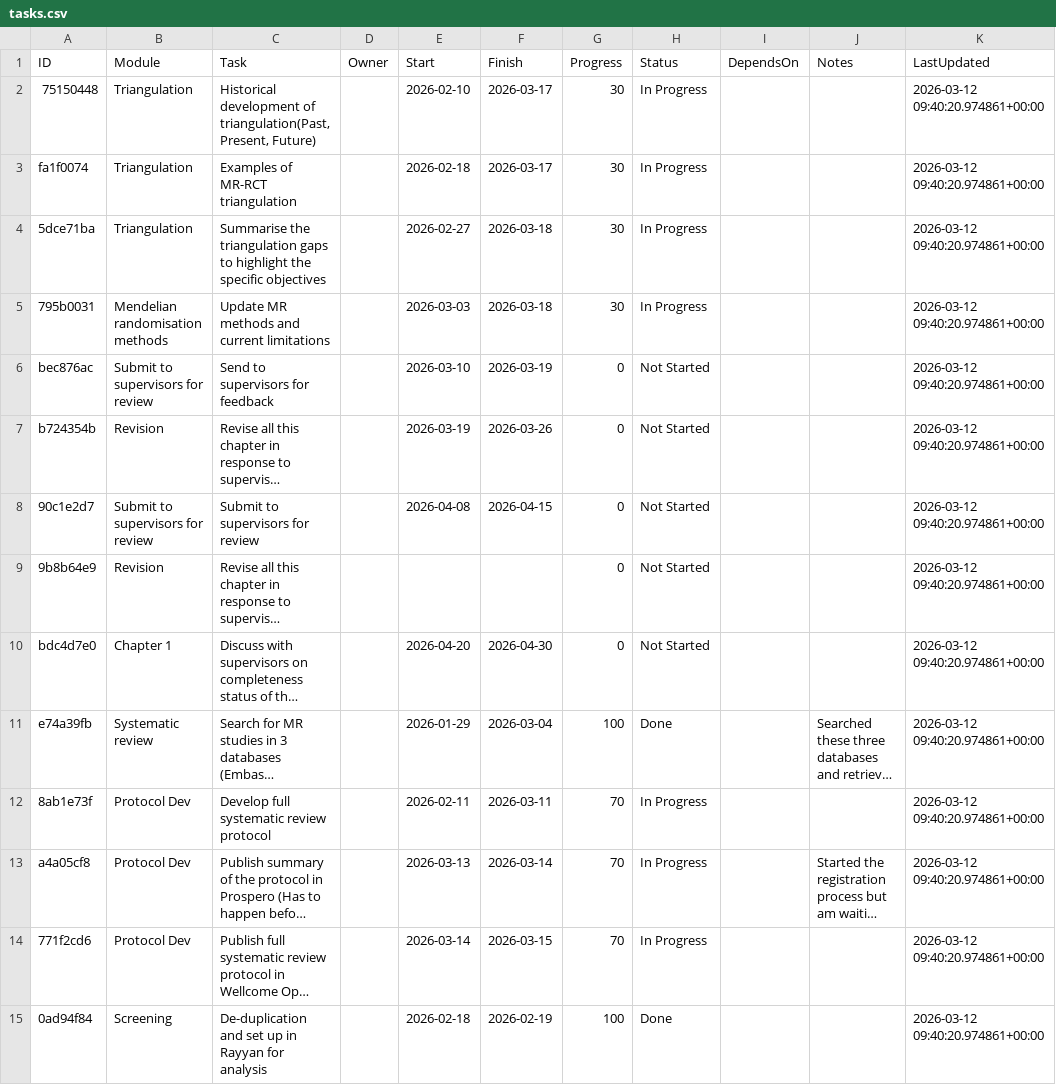
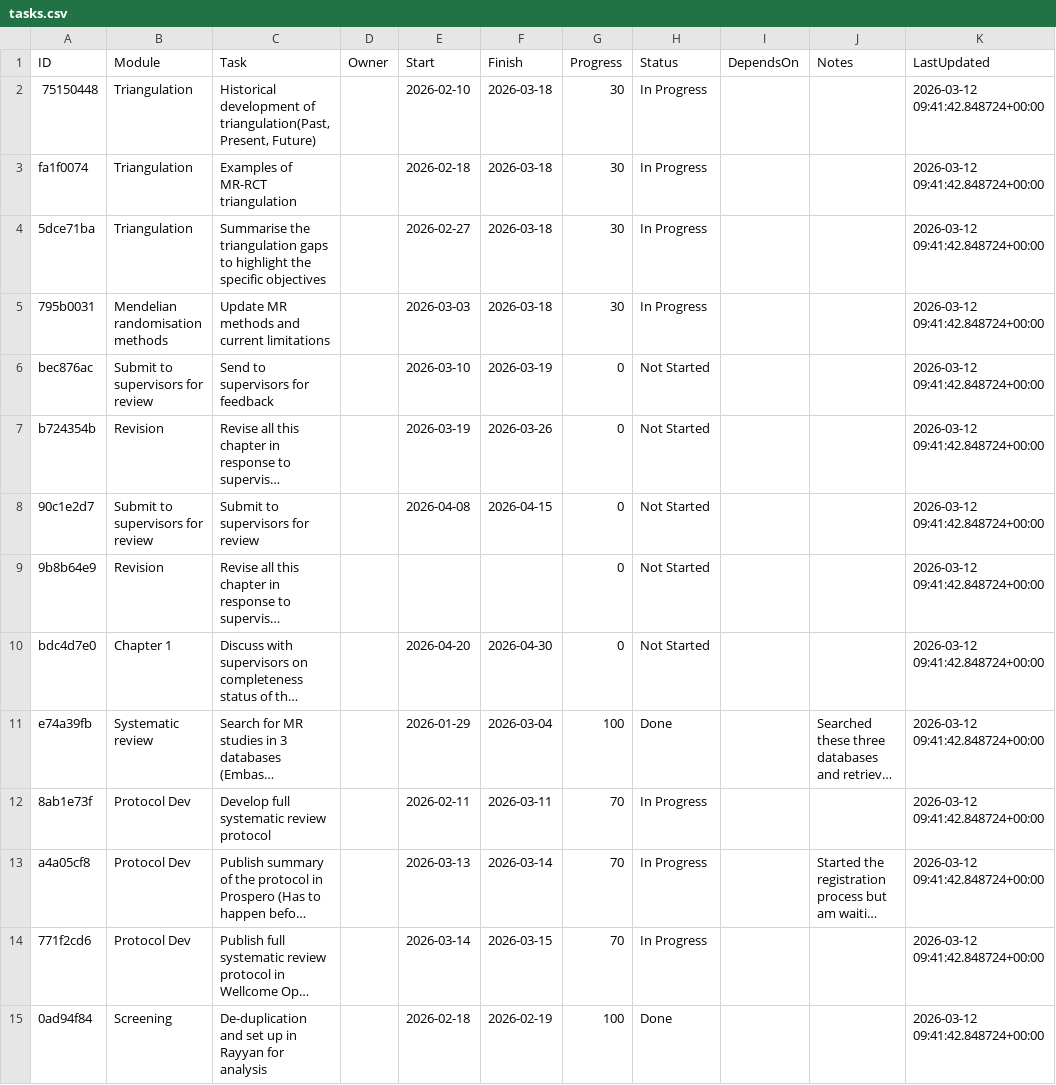
Before and after one commit to winfrednyoroka/project_tracker, a CSV file: data/tasks.csv, drawn as a sheet; only a part is shown; long unchanged cells end in …; the diff covers the shown part only; the diff names each change by its address in the sheet, - before the commit and + after, or states it on an @@ line.

```diff
--- a/data/tasks.csv
+++ b/data/tasks.csv
-F2:F3 (Finish): 2026-03-17
+F2:F3 (Finish): 2026-03-18
-K2:K15 (LastUpdated): 2026-03-12 09:40:20.974861+00:00
+K2:K15 (LastUpdated): 2026-03-12 09:41:42.848724+00:00
```
Also changed, not shown: 73 edited cells elsewhere in this file.
